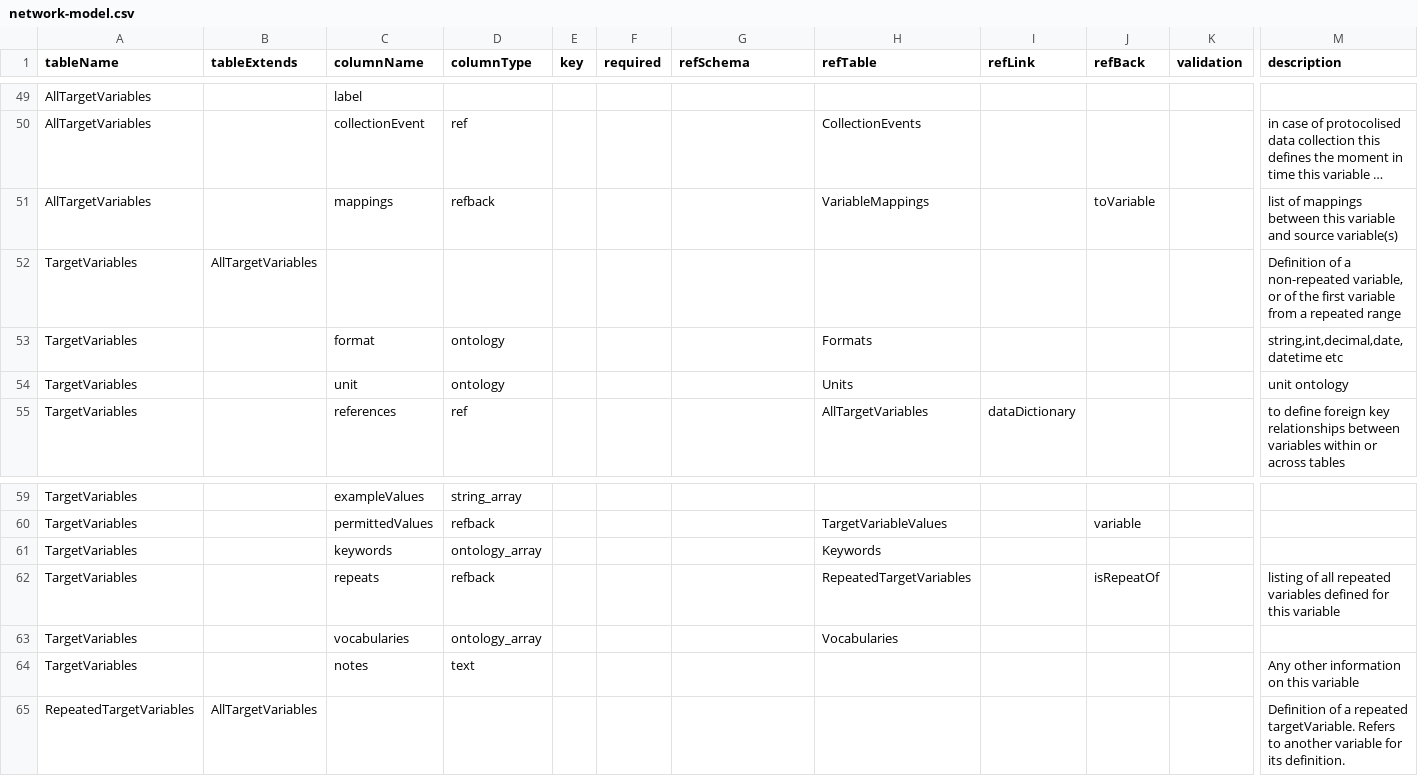
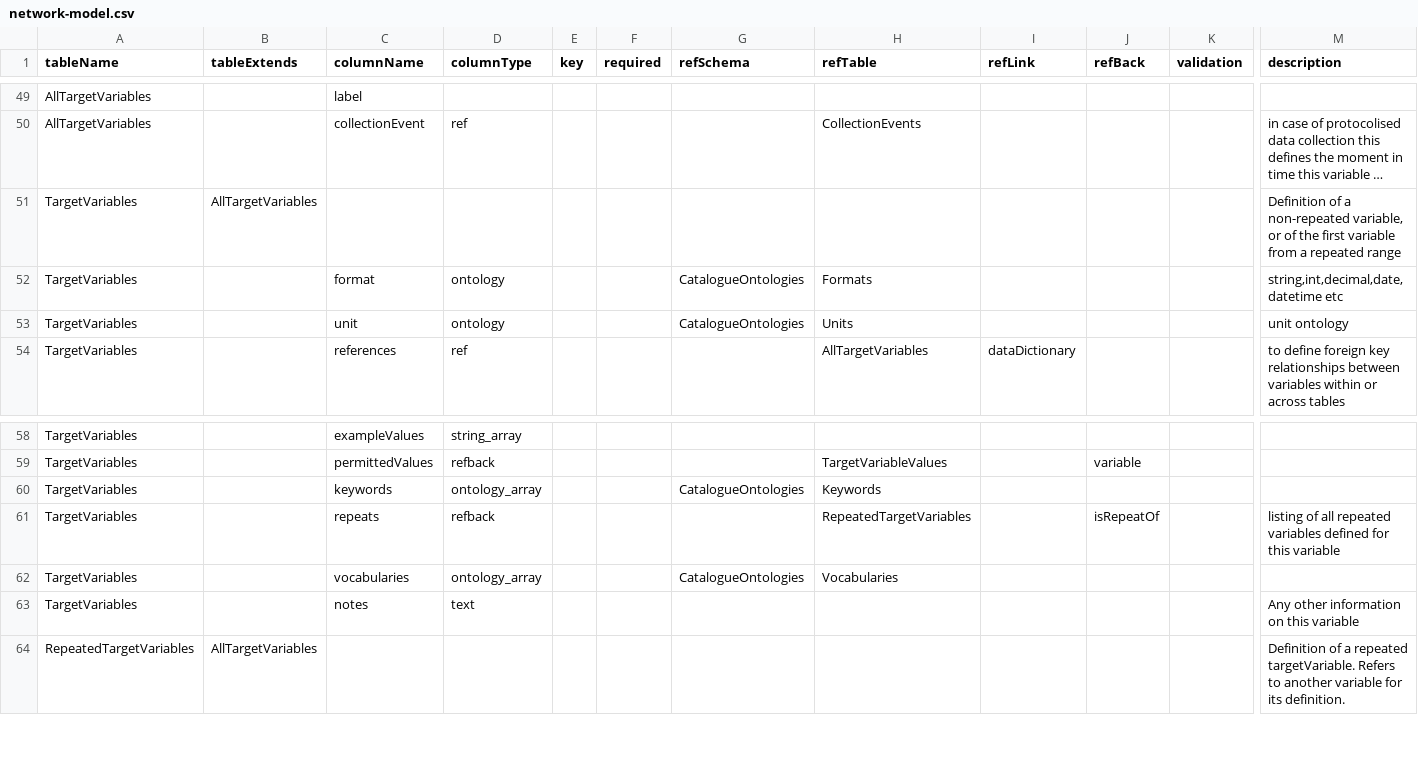
Before and after one commit to molgenis/molgenis-py-cohorts-etl, a CSV file: datamodels/network-model.csv, drawn as a sheet; only a part is shown, gaps mark what is left out; long unchanged cells end in …; removed rows and columns are numbered as before the commit, all else as after; rows hold the shown columns only; the diff names each change by its address in the sheet, - before the commit and + after, or states it on an @@ line.

```diff
--- a/datamodels/network-model.csv
+++ b/datamodels/network-model.csv
-row 51: AllTargetVariables |  | mappings | refback |  |  |  | VariableMappings |  | toVariable |  | list of mappings between this variable and source variable(s)
-G52:G53 (refSchema): (empty)
+G52:G53 (refSchema): CatalogueOntologies
-G60 (refSchema): (empty)
+G60 (refSchema): CatalogueOntologies
-G62 (refSchema): (empty)
+G62 (refSchema): CatalogueOntologies
```
Also changed, not shown: datamodels/cohort-model.csv.
